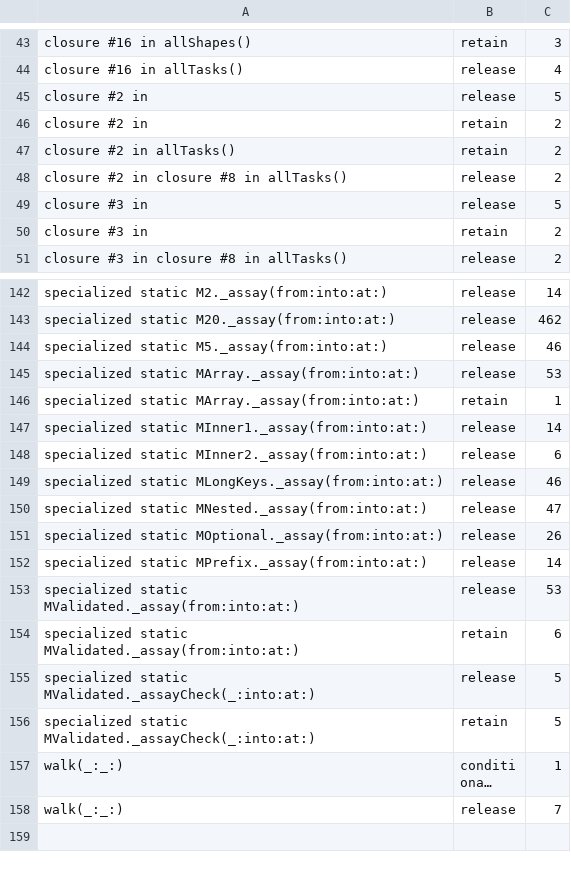
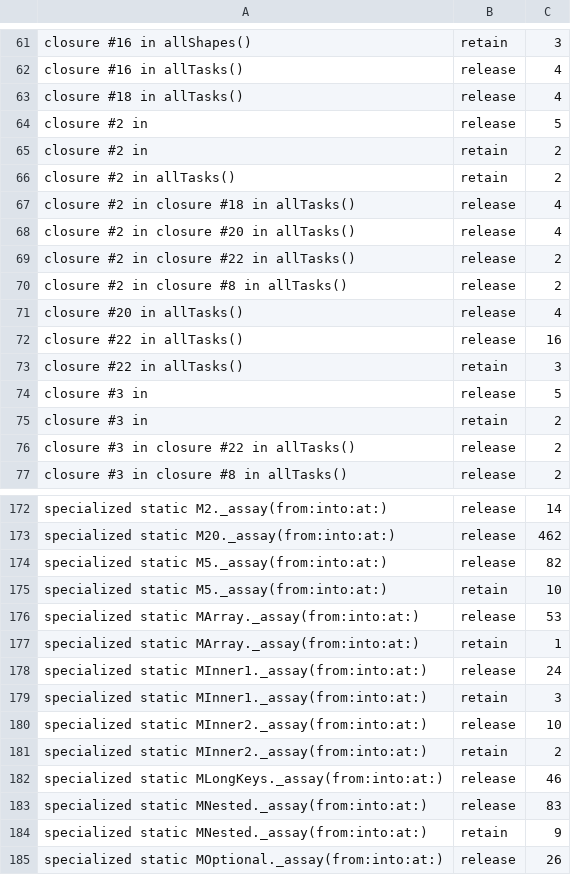
Before and after one commit to nerdmenot-swift/assay, a TSV file: Experiments/05-arc-audit/golden-linux/AssayMatrix.tsv, drawn as a sheet; only a part is shown, gaps mark what is left out; the shorter side is filled out with more unchanged rows; long unchanged cells end in …; the diff covers the shown part only.

Commit message:
Count struct decoding from YAML, TOML and XML, and give the RawValue path an inout path
Ledger row 12. Decoding a format INTO A STRUCT (parse, project to RawValue, decode) is what a
user of YAML, TOML or XML calls, and no cell timed it: the tree tasks stop at the tree. New
yaml-struct, toml-struct and xml-struct tasks decode the same fixtures into Doc5 and DocNested,
which now declare formats: .all.

count.py explain (whose --fn now matches a mangled substring, so a generic helper like Array's
growth function can be traced one caller up) found two costs. One is the RawValue decode's
by-value path: `path + [.key(k)]` per nesting level and per array element. The other is that the
decode builds TWO trees, the format's and then RawValue's.

The path is fixed here as on the JSON side: RawDecodable._assay takes `at path: inout`; a nested
field pushes, calls, pops; an element, which the generated body writes as an expression inside
compactMap, goes through a new @inlinable _assayPushed(&path, key, body), passed as a
parenthesized closure because a trailing one inside `if let` warns in the user's build.
nested-3/{yaml,toml,xml}-struct each -6,000 blocks and -6% to -7% instructions; the base cells
-2,000 blocks. InoutPathTests checks the RawValue path does not leak.

Found on the way: the unavailable stubs in ContextEntry.swift, which give a readable error when a
contextual type is nested in a plain one, still had the by-value signature. The JSON stub had
silently stopped matching anything after this morning's change. Both match again.

Open, in the ledger: the double tree, about half of what these cells allocate; and element issue
paths on this path carry no index (items.x where JSON says items[0].x), pre-existing.
778 tests; baseline (139 cells) and ARC golden re-recorded.

```diff
--- a/Experiments/05-arc-audit/golden-linux/AssayMatrix.tsv
+++ b/Experiments/05-arc-audit/golden-linux/AssayMatrix.tsv
@@ -44,2 +62,3 @@ closure #16 in allShapes()	retain	3
 closure #16 in allTasks()	release	4
+closure #18 in allTasks()	release	4
 closure #2 in 	release	5
@@ -47,5 +66,12 @@ closure #2 in 	retain	2
 closure #2 in allTasks()	retain	2
+closure #2 in closure #18 in allTasks()	release	4
+closure #2 in closure #20 in allTasks()	release	4
+closure #2 in closure #22 in allTasks()	release	2
 closure #2 in closure #8 in allTasks()	release	2
+closure #20 in allTasks()	release	4
+closure #22 in allTasks()	release	16
+closure #22 in allTasks()	retain	3
 closure #3 in 	release	5
 closure #3 in 	retain	2
+closure #3 in closure #22 in allTasks()	release	2
 closure #3 in closure #8 in allTasks()	release	2
@@ -143,9 +173,13 @@ specialized static M2._assay(from:into:at:)	release	14
 specialized static M20._assay(from:into:at:)	release	462
-specialized static M5._assay(from:into:at:)	release	46
+specialized static M5._assay(from:into:at:)	release	82
+specialized static M5._assay(from:into:at:)	retain	10
 specialized static MArray._assay(from:into:at:)	release	53
 specialized static MArray._assay(from:into:at:)	retain	1
-specialized static MInner1._assay(from:into:at:)	release	14
-specialized static MInner2._assay(from:into:at:)	release	6
+specialized static MInner1._assay(from:into:at:)	release	24
+specialized static MInner1._assay(from:into:at:)	retain	3
+specialized static MInner2._assay(from:into:at:)	release	10
+specialized static MInner2._assay(from:into:at:)	retain	2
 specialized static MLongKeys._assay(from:into:at:)	release	46
-specialized static MNested._assay(from:into:at:)	release	47
+specialized static MNested._assay(from:into:at:)	release	83
+specialized static MNested._assay(from:into:at:)	retain	9
 specialized static MOptional._assay(from:into:at:)	release	26
```
Also changed, not shown: 22 added rows and 4 edited cells elsewhere in this file, Experiments/05-arc-audit/golden-linux/Assay.tsv, Experiments/05-arc-audit/golden-linux/AssayCore.tsv, 23 other files.
